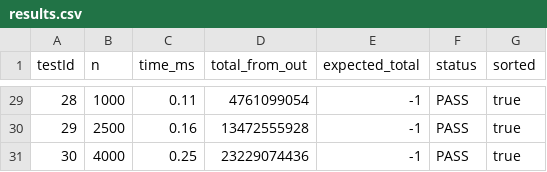
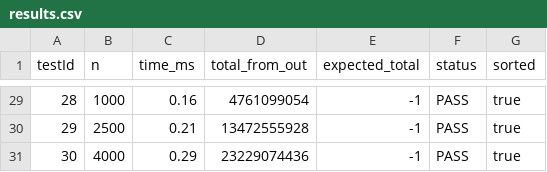
Before and after one commit to Darkinfect/Algorithm, a CSV file: results.csv, drawn as a sheet; only a part is shown, gaps mark what is left out; the diff covers the shown part only.

```diff
--- a/results.csv
+++ b/results.csv
@@ -29,3 +29,3 @@ testId,n,time_ms,total_from_out,expected_total,status,sorted
-28,1000,0.11,4761099054,-1,PASS,true
-29,2500,0.16,13472555928,-1,PASS,true
-30,4000,0.25,23229074436,-1,PASS,true
+28,1000,0.16,4761099054,-1,PASS,true
+29,2500,0.21,13472555928,-1,PASS,true
+30,4000,0.29,23229074436,-1,PASS,true
```
Also changed, not shown: 27 edited cells elsewhere in this file, 5 other files.
